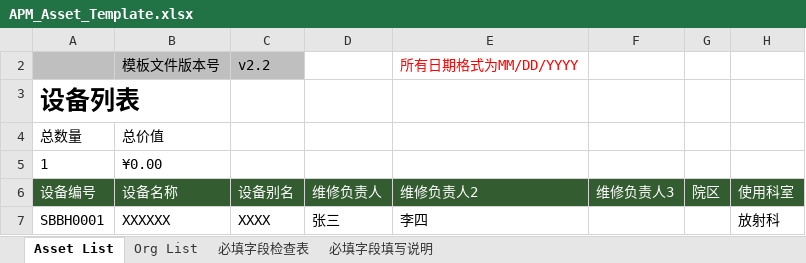
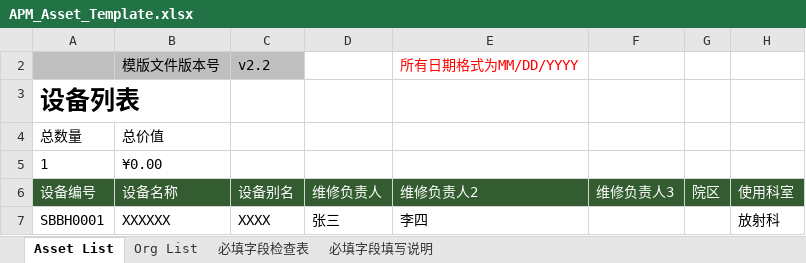
Before and after one commit to masogit/hc-apm-web, an Excel workbook: src/src/main/webapp/portal/asset/assetImport/APM_Asset_Template.xlsx, sheet Asset List, drawn as a sheet; only a part is shown; values as stored, in another font and other column widths than the file's, no borders; charts and pictures and conditional formats not drawn; the diff names each change by its address in the sheet, - before the commit and + after, or states it on an @@ line.

Commit message:
excel模板修改，模版文件版本号文字修正

```diff
--- a/src/src/main/webapp/portal/asset/assetImport/APM_Asset_Template.xlsx (sheet Asset List)
+++ b/src/src/main/webapp/portal/asset/assetImport/APM_Asset_Template.xlsx (sheet Asset List)
-B2: 模板文件版本号
+B2: 模版文件版本号
```
Also changed, not shown: charts or pictures.
